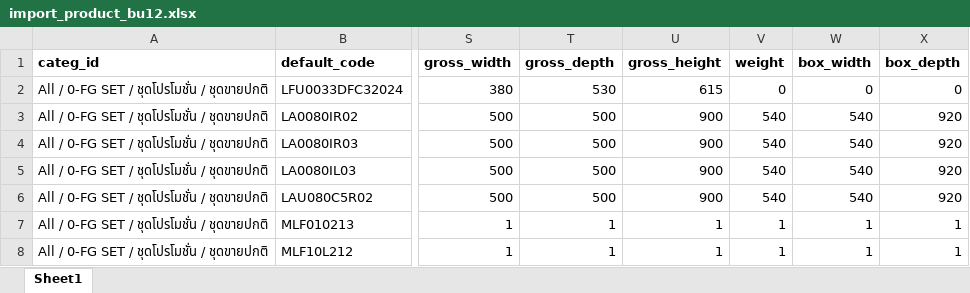
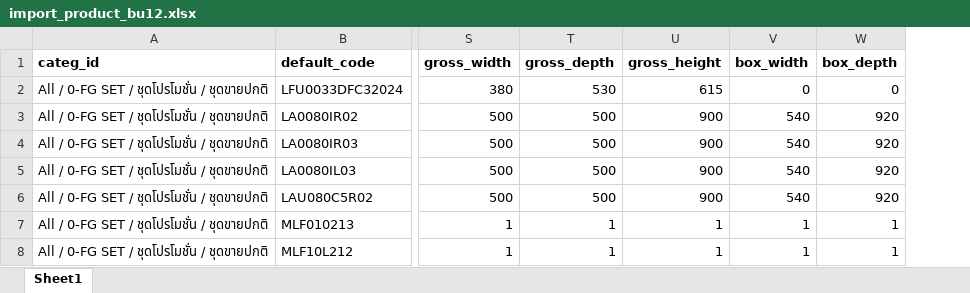
Before and after one commit to apcball/Project1, an Excel workbook: Import_Product/import_product_bu12.xlsx, sheet Sheet1, drawn as a sheet; only a part is shown, gaps mark what is left out; values as stored, in another font and other column widths than the file's, no borders; the diff names each change by its address in the sheet, - before the commit and + after, or states it on an @@ line.

```diff
--- a/Import_Product/import_product_bu12.xlsx (sheet Sheet1)
+++ b/Import_Product/import_product_bu12.xlsx (sheet Sheet1)
-column V (weight), rows 2-8: 0 | 540 | 540 | 540 | 540 | 1 | 1
```
Also changed, not shown: Import_Product/import_product.xlsx, 2 other files.
